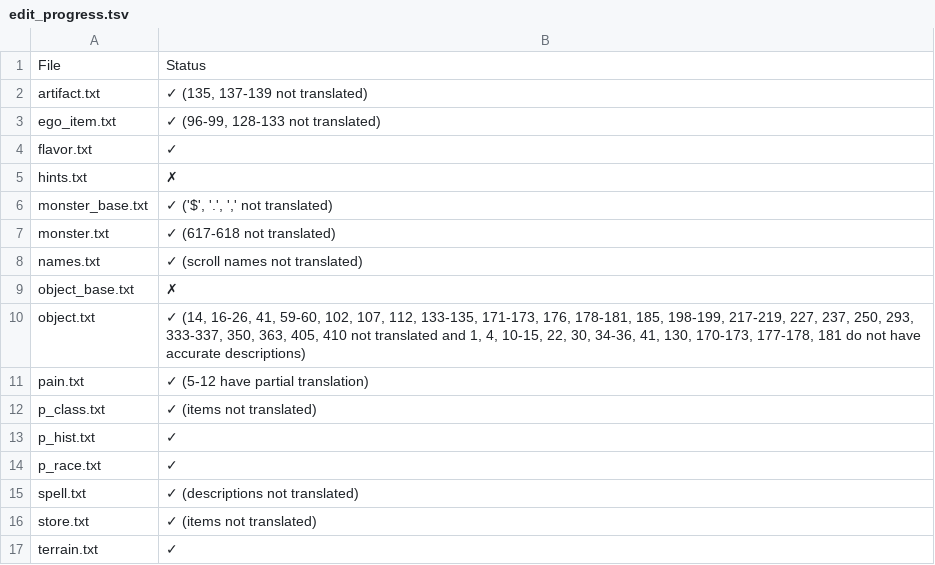
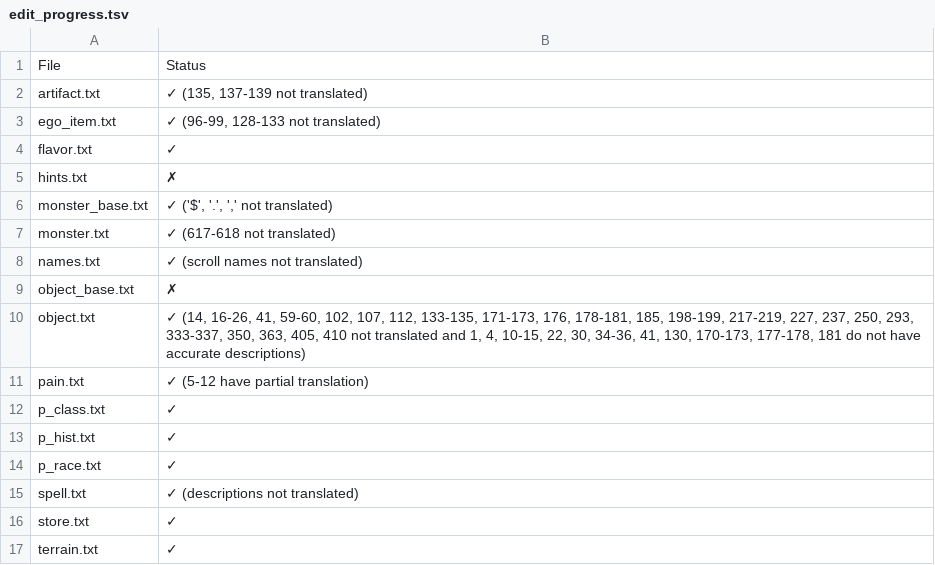
Before and after one commit to tpimh/angband-r, a TSV file: edit_progress.tsv, drawn as a sheet.

Commit message:
object names translated it all files

```diff
--- a/edit_progress.tsv
+++ b/edit_progress.tsv
@@ -11,3 +11,3 @@ object.txt	✓ (14, 16-26, 41, 59-60, 102, 107, 112, 133-135, 171-173, 176, 178-
 pain.txt	✓ (5-12 have partial translation)
-p_class.txt	✓ (items not translated)
+p_class.txt	✓
 p_hist.txt	✓
@@ -15,3 +15,3 @@ p_race.txt	✓
 spell.txt	✓ (descriptions not translated)
-store.txt	✓ (items not translated)
+store.txt	✓
 terrain.txt	✓
```
Also changed, not shown: 4 other files.
